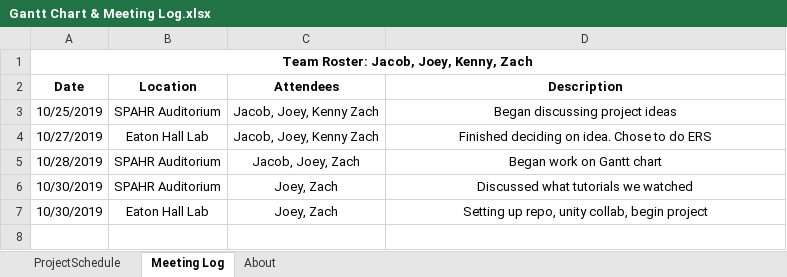
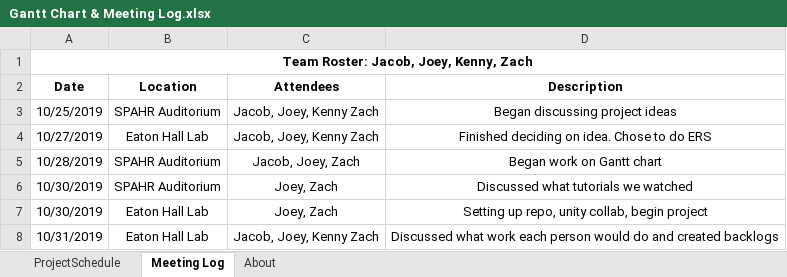
Before and after one commit to Team-CodingCodersWhoCodeThings/Egyptian-Rat-Slap, an Excel workbook: Documentation/Gantt Chart & Meeting Log.xlsx, sheet Meeting Log, drawn as a sheet; values as stored, in another font and other column widths than the file's, no borders; the diff names each change by its address in the sheet, - before the commit and + after, or states it on an @@ line.

Commit message:
Update meeting log

```diff
--- a/Documentation/Gantt Chart & Meeting Log.xlsx (sheet Meeting Log)
+++ b/Documentation/Gantt Chart & Meeting Log.xlsx (sheet Meeting Log)
+row 8: 10/31/2019 | Eaton Hall Lab | Jacob, Joey, Kenny Zach | Discussed what work each person would do and created backlogs
```
